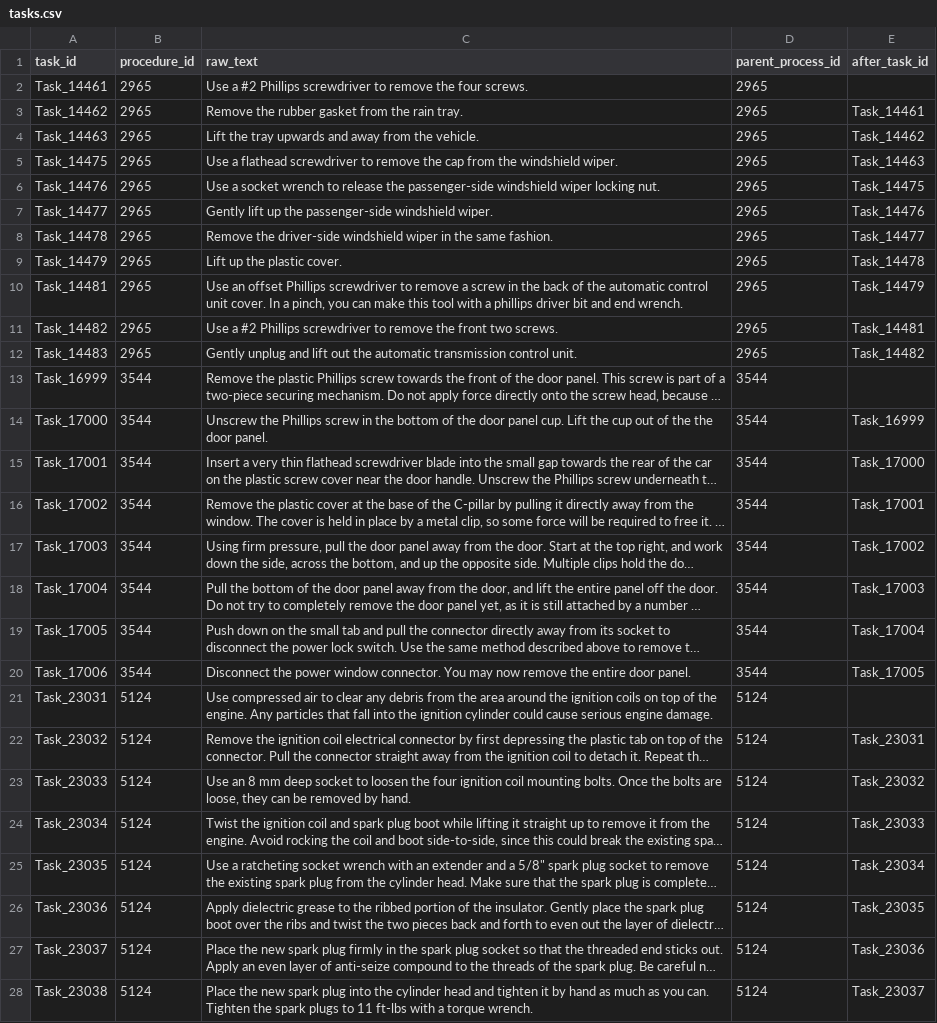
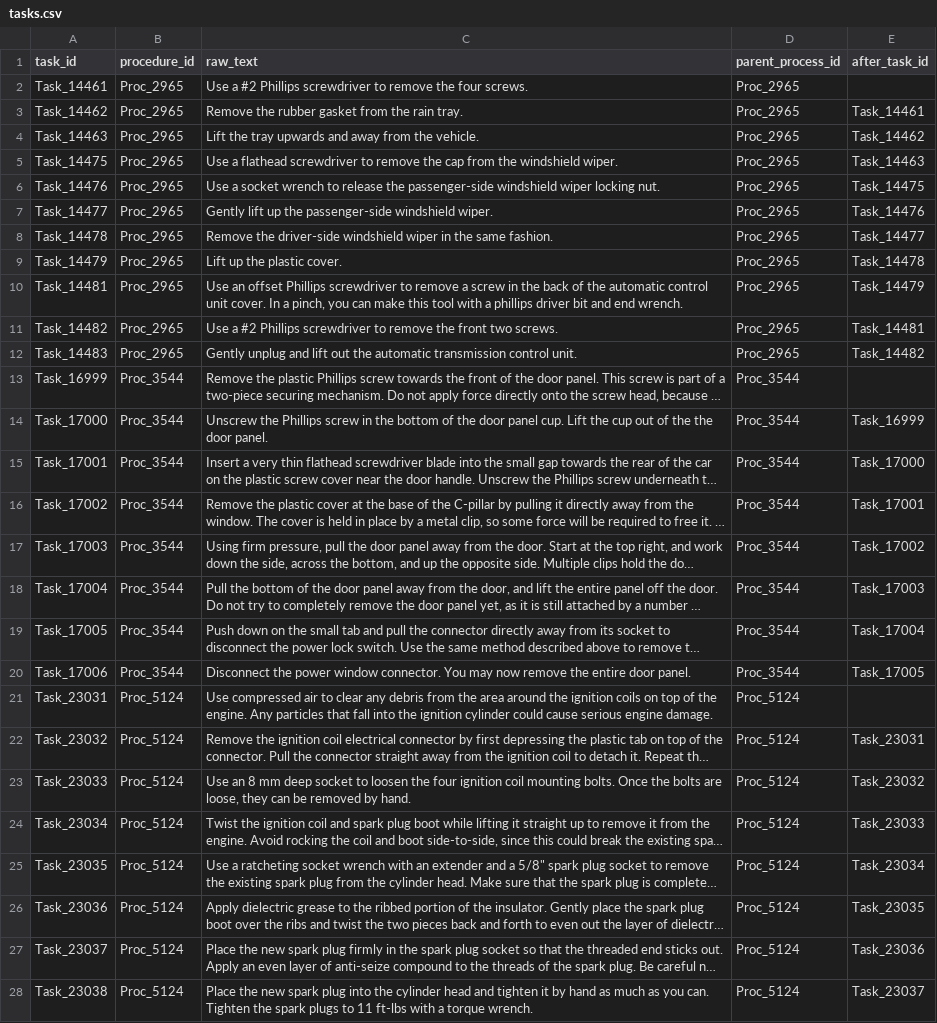
Before and after one commit to Equonto/quokka, a CSV file: data/input/tasks.csv, drawn as a sheet; only a part is shown; long unchanged cells end in …; the diff covers the shown part only; the diff names each change by its address in the sheet, - before the commit and + after, or states it on an @@ line.

```diff
--- a/data/input/tasks.csv
+++ b/data/input/tasks.csv
-B2:B12 (procedure_id): 2965
+B2:B12 (procedure_id): Proc_2965
-D2:D12 (parent_process_id): 2965
+D2:D12 (parent_process_id): Proc_2965
-B13:B20 (procedure_id): 3544
+B13:B20 (procedure_id): Proc_3544
-D13:D20 (parent_process_id): 3544
+D13:D20 (parent_process_id): Proc_3544
-B21:B28 (procedure_id): 5124
+B21:B28 (procedure_id): Proc_5124
-D21:D28 (parent_process_id): 5124
+D21:D28 (parent_process_id): Proc_5124
```
Also changed, not shown: 70 edited cells elsewhere in this file, data/output/datafiles/maintenance_tasks.csv, data/output/datafiles/tools.csv, 24 other files.
